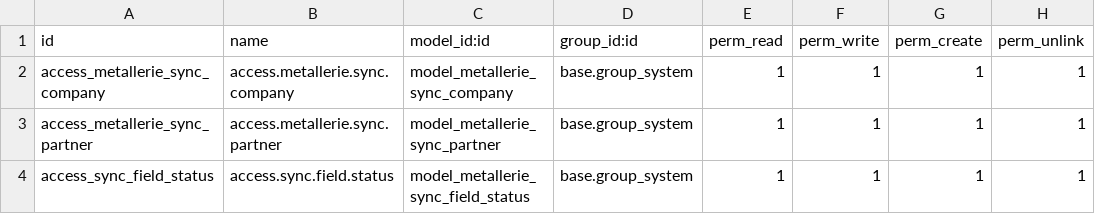
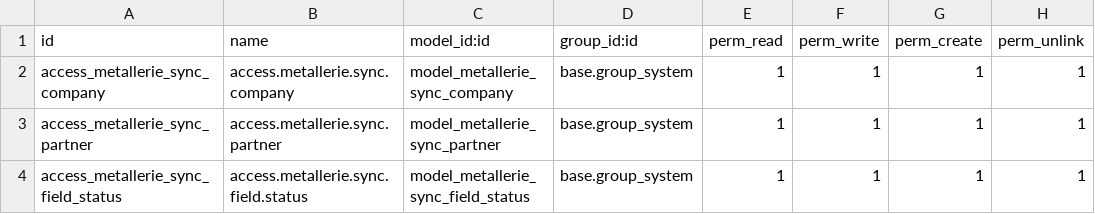
Before and after one commit to Metallerie/metallerie_sync_1618, a CSV file: security/ir.model.access.csv, drawn as a sheet.

Commit message:
Update ir.model.access.csv

```diff
--- a/security/ir.model.access.csv
+++ b/security/ir.model.access.csv
@@ -3,2 +3,2 @@ access_metallerie_sync_company,access.metallerie.sync.company,model_metallerie_s
 access_metallerie_sync_partner,access.metallerie.sync.partner,model_metallerie_sync_partner,base.group_system,1,1,1,1
-access_sync_field_status,access.sync.field.status,model_metallerie_sync_field_status,base.group_system,1,1,1,1
+access_metallerie_sync_field_status,access.metallerie.sync.field.status,model_metallerie_sync_field_status,base.group_system,1,1,1,1
```
